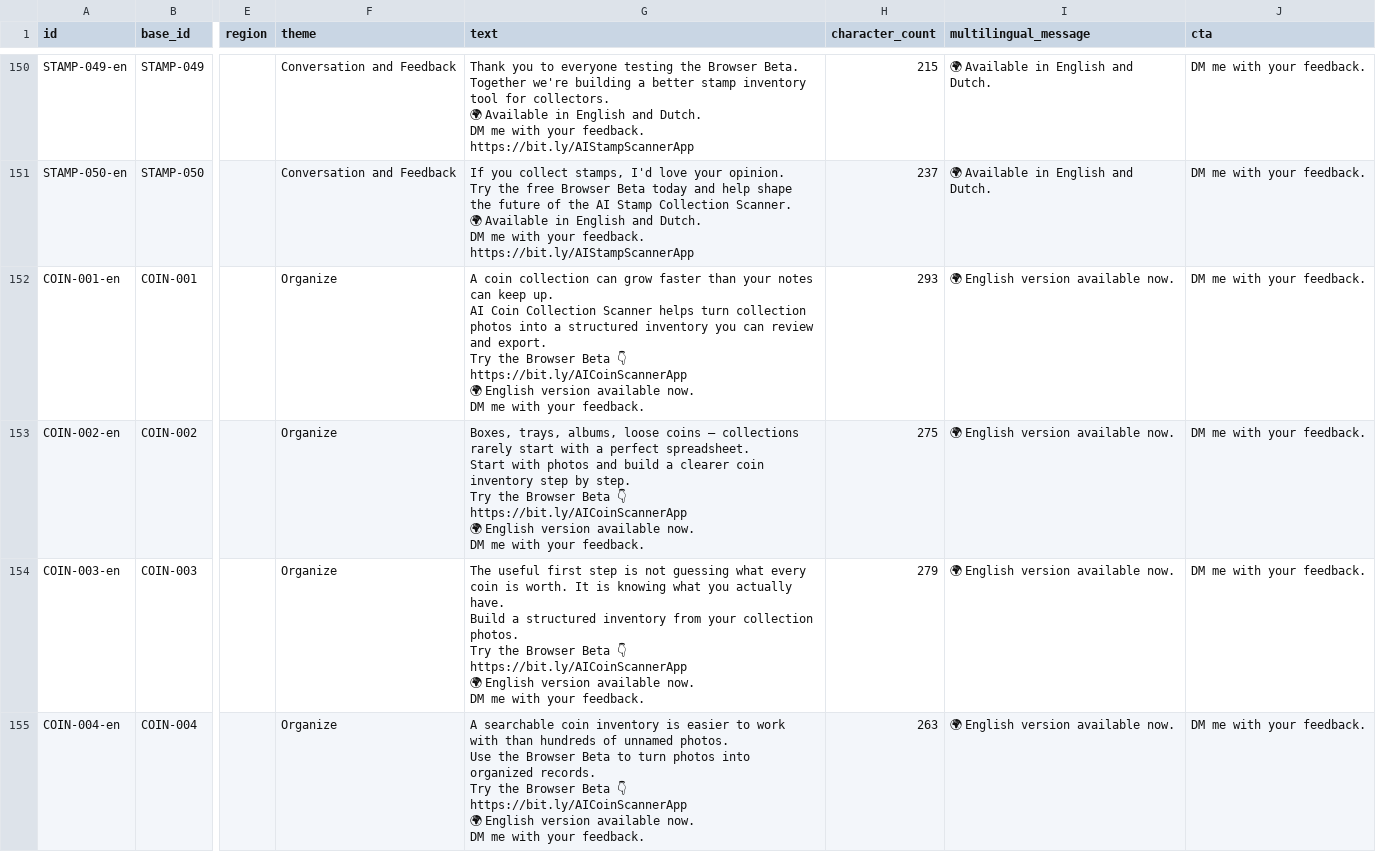
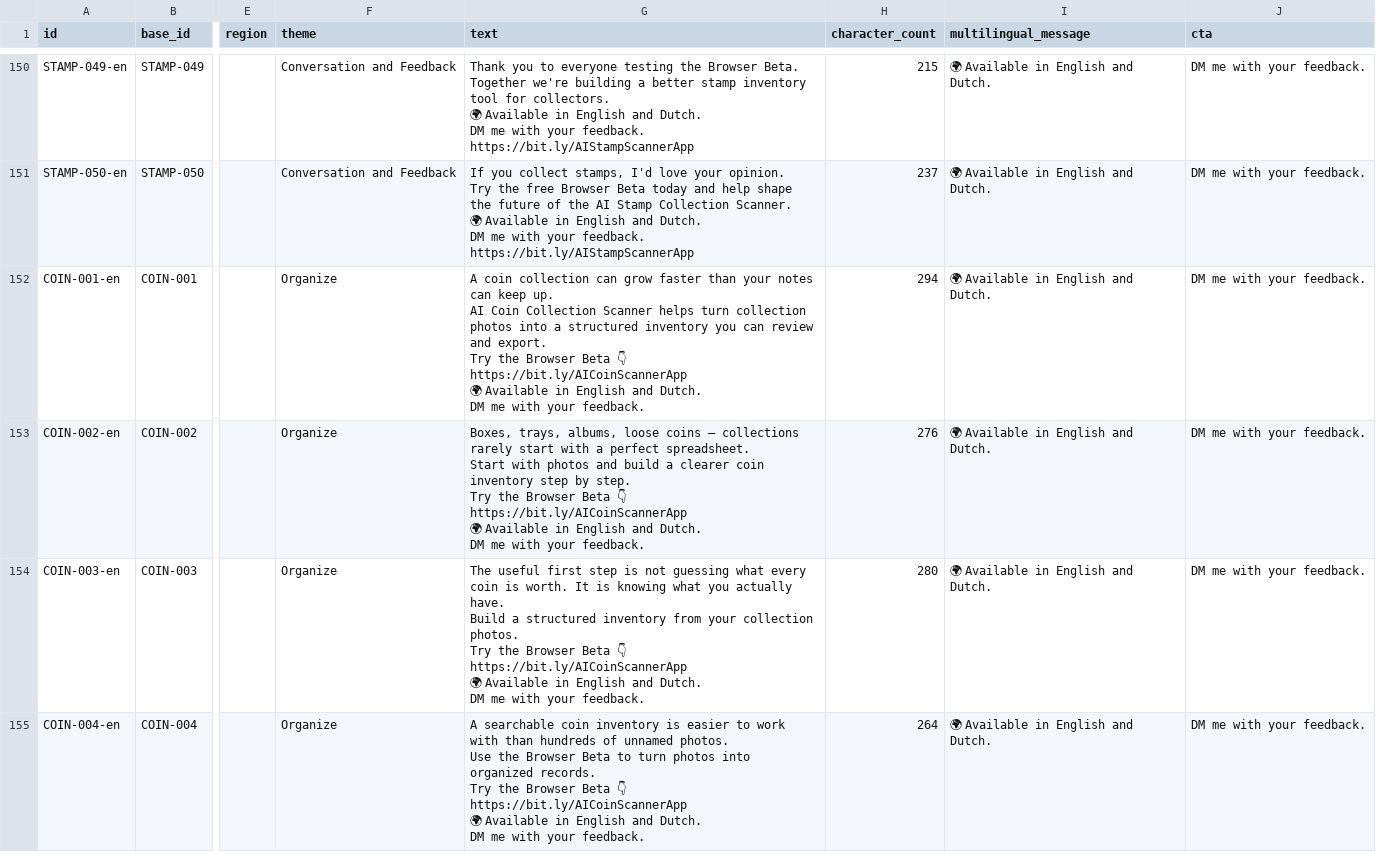
Before and after one commit to Vid567/apps, a CSV file: marketing/content-database.csv, drawn as a sheet; only a part is shown, gaps mark what is left out; ↵ is a line break in a cell; the diff covers the shown part only; the diff names each change by its address in the sheet, - before the commit and + after, or states it on an @@ line.

```diff
--- a/marketing/content-database.csv
+++ b/marketing/content-database.csv
-G152 (text): …https://bit.ly/AICoinScannerApp ↵ 🌍 English version available now. ↵ DM me…
+G152 (text): …https://bit.ly/AICoinScannerApp ↵ 🌍 Available in English and Dutch. ↵ DM me…
-H152 (character_count): 293
+H152 (character_count): 294
-I152:I155 (multilingual_message): 🌍 English version available now.
+I152:I155 (multilingual_message): 🌍 Available in English and Dutch.
-G153 (text): …https://bit.ly/AICoinScannerApp ↵ 🌍 English version available now. ↵ DM me…
+G153 (text): …https://bit.ly/AICoinScannerApp ↵ 🌍 Available in English and Dutch. ↵ DM me…
-H153 (character_count): 275
+H153 (character_count): 276
-G154 (text): …https://bit.ly/AICoinScannerApp ↵ 🌍 English version available now. ↵ DM me…
+G154 (text): …https://bit.ly/AICoinScannerApp ↵ 🌍 Available in English and Dutch. ↵ DM me…
-H154 (character_count): 279
+H154 (character_count): 280
-G155 (text): …https://bit.ly/AICoinScannerApp ↵ 🌍 English version available now. ↵ DM me…
+G155 (text): …https://bit.ly/AICoinScannerApp ↵ 🌍 Available in English and Dutch. ↵ DM me…
-H155 (character_count): 263
+H155 (character_count): 264
```
Also changed, not shown: 138 edited cells elsewhere in this file, 2 other files.
